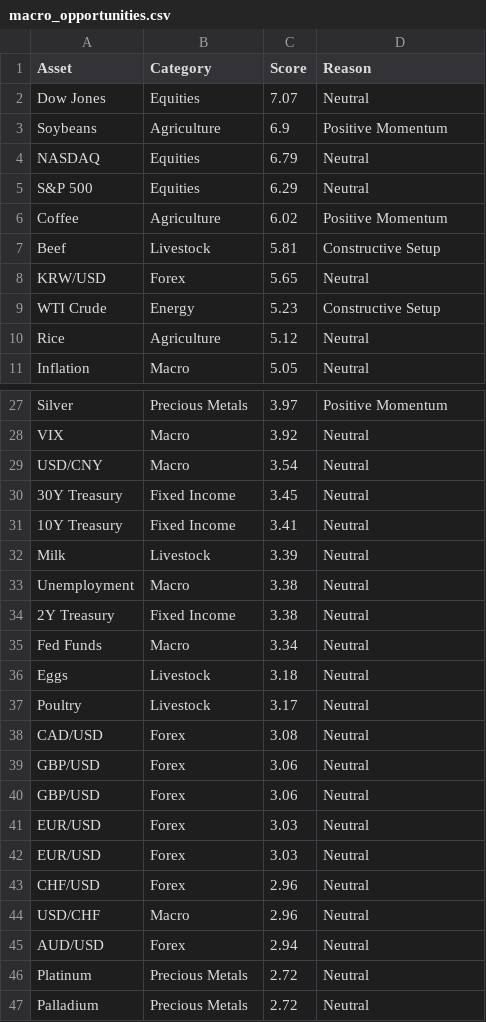
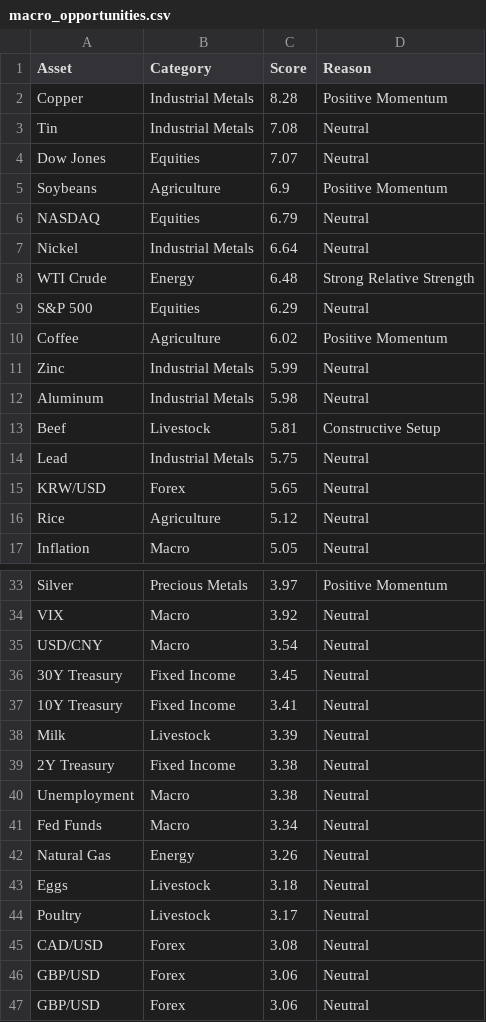
Before and after one commit to Rajatpatyal/Fred_Commodity_Yield, a CSV file: output/macro_opportunities.csv, drawn as a sheet; only a part is shown, gaps mark what is left out; the shorter side is filled out with more unchanged rows.

```diff
--- a/output/macro_opportunities.csv
+++ b/output/macro_opportunities.csv
@@ -1,2 +1,4 @@
 Asset,Category,Score,Reason
+Copper,Industrial Metals,8.28,Positive Momentum
+Tin,Industrial Metals,7.08,Neutral
 Dow Jones,Equities,7.07,Neutral
@@ -4,7 +6,11 @@ Soybeans,Agriculture,6.9,Positive Momentum
 NASDAQ,Equities,6.79,Neutral
+Nickel,Industrial Metals,6.64,Neutral
+WTI Crude,Energy,6.48,Strong Relative Strength
 S&P 500,Equities,6.29,Neutral
 Coffee,Agriculture,6.02,Positive Momentum
+Zinc,Industrial Metals,5.99,Neutral
+Aluminum,Industrial Metals,5.98,Neutral
 Beef,Livestock,5.81,Constructive Setup
+Lead,Industrial Metals,5.75,Neutral
 KRW/USD,Forex,5.65,Neutral
-WTI Crude,Energy,5.23,Constructive Setup
 Rice,Agriculture,5.12,Neutral
@@ -32,5 +38,6 @@ USD/CNY,Macro,3.54,Neutral
 Milk,Livestock,3.39,Neutral
+2Y Treasury,Fixed Income,3.38,Neutral
 Unemployment,Macro,3.38,Neutral
-2Y Treasury,Fixed Income,3.38,Neutral
 Fed Funds,Macro,3.34,Neutral
+Natural Gas,Energy,3.26,Neutral
 Eggs,Livestock,3.18,Neutral
```
Also changed, not shown: output/macro_snapshot.csv, output/macro_spreads.csv, 8 other files.
